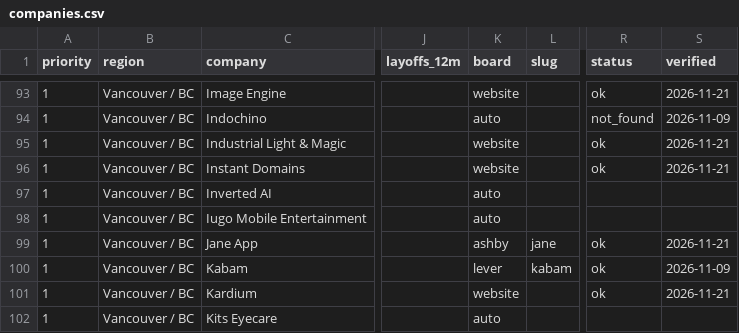
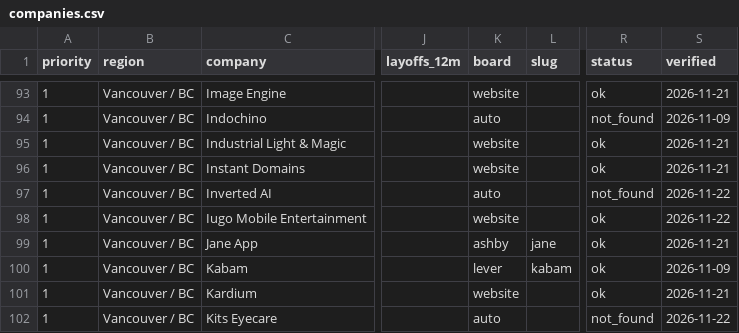
Before and after one commit to PDixant/findJobApplications, a CSV file: companies.csv, drawn as a sheet; only a part is shown, gaps mark what is left out; the diff covers the shown part only; the diff names each change by its address in the sheet, - before the commit and + after, or states it on an @@ line.

```diff
--- a/companies.csv
+++ b/companies.csv
-R97 (status): (empty)
+R97 (status): not_found
-S97:S98 (verified): (empty)
+S97:S98 (verified): 2026-11-22
-K98 (board): auto
+K98 (board): website
-R98 (status): (empty)
+R98 (status): ok
-R102 (status): (empty)
+R102 (status): not_found
-S102 (verified): (empty)
+S102 (verified): 2026-11-22
```
Also changed, not shown: 2 added rows and 9 edited cells elsewhere in this file, 13 other files.
